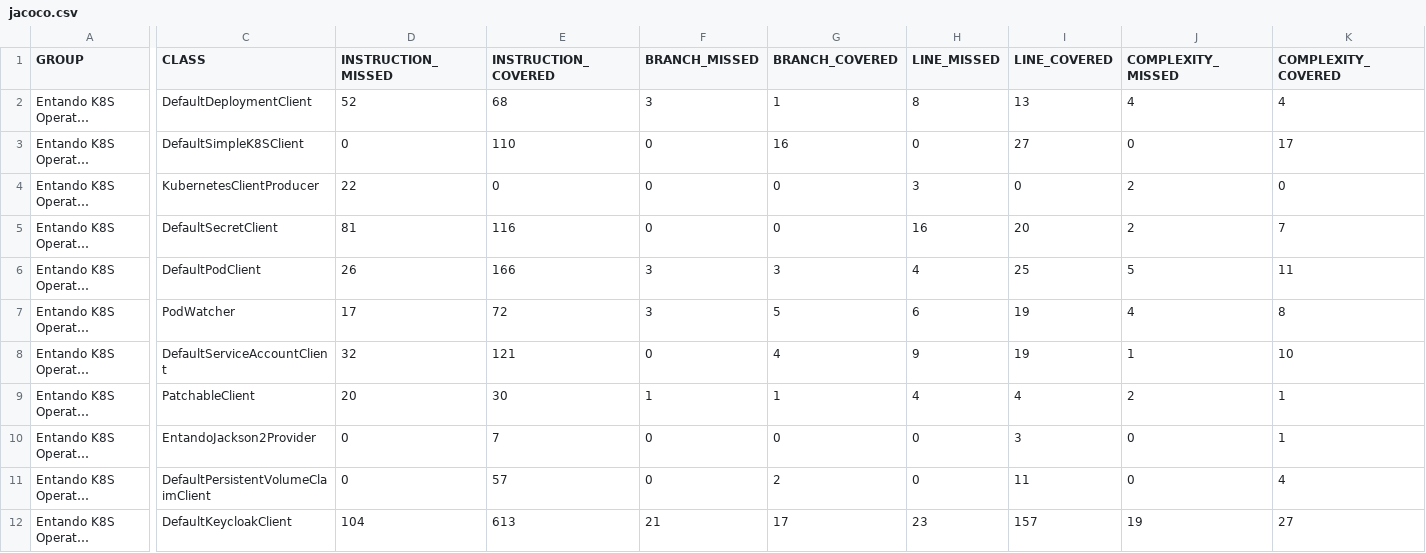
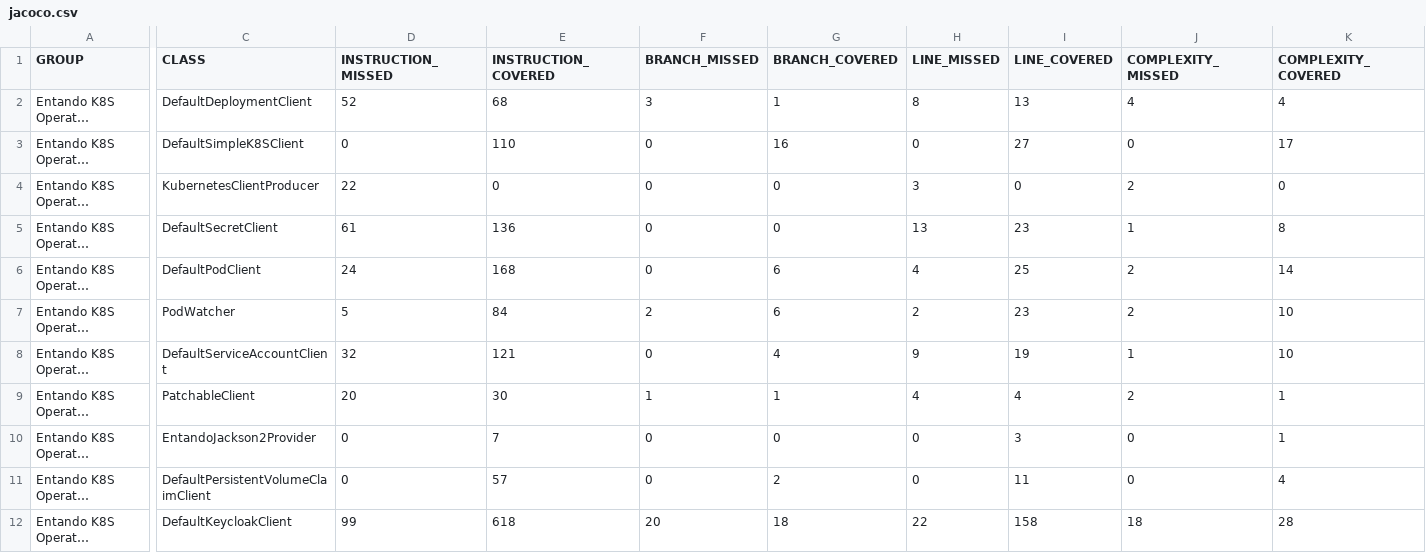
Before and after one commit to entando-k8s/devops-results-2021-01-29, a CSV file: entando-k8s-operator-common/PR-53/jacoco/jacoco.csv, drawn as a sheet; only a part is shown, gaps mark what is left out; long unchanged cells end in …; the diff covers the shown part only; the diff names each change by its address in the sheet, - before the commit and + after, or states it on an @@ line.

Commit message:
Publishing files for path entando-k8s-operator-common/PR-53

```diff
--- a/entando-k8s-operator-common/PR-53/jacoco/jacoco.csv
+++ b/entando-k8s-operator-common/PR-53/jacoco/jacoco.csv
-D5 (INSTRUCTION_MISSED): 81
+D5 (INSTRUCTION_MISSED): 61
-E5 (INSTRUCTION_COVERED): 116
+E5 (INSTRUCTION_COVERED): 136
-H5 (LINE_MISSED): 16
+H5 (LINE_MISSED): 13
-I5 (LINE_COVERED): 20
+I5 (LINE_COVERED): 23
-J5 (COMPLEXITY_MISSED): 2
+J5 (COMPLEXITY_MISSED): 1
-K5 (COMPLEXITY_COVERED): 7
+K5 (COMPLEXITY_COVERED): 8
-D6 (INSTRUCTION_MISSED): 26
+D6 (INSTRUCTION_MISSED): 24
-E6 (INSTRUCTION_COVERED): 166
+E6 (INSTRUCTION_COVERED): 168
-F6 (BRANCH_MISSED): 3
+F6 (BRANCH_MISSED): 0
-G6 (BRANCH_COVERED): 3
+G6 (BRANCH_COVERED): 6
-J6 (COMPLEXITY_MISSED): 5
+J6 (COMPLEXITY_MISSED): 2
-K6 (COMPLEXITY_COVERED): 11
+K6 (COMPLEXITY_COVERED): 14
-D7 (INSTRUCTION_MISSED): 17
+D7 (INSTRUCTION_MISSED): 5
-E7 (INSTRUCTION_COVERED): 72
+E7 (INSTRUCTION_COVERED): 84
-F7 (BRANCH_MISSED): 3
+F7 (BRANCH_MISSED): 2
-G7 (BRANCH_COVERED): 5
+G7 (BRANCH_COVERED): 6
-H7 (LINE_MISSED): 6
+H7 (LINE_MISSED): 2
-I7 (LINE_COVERED): 19
+I7 (LINE_COVERED): 23
-J7 (COMPLEXITY_MISSED): 4
+J7 (COMPLEXITY_MISSED): 2
-K7 (COMPLEXITY_COVERED): 8
+K7 (COMPLEXITY_COVERED): 10
-D12 (INSTRUCTION_MISSED): 104
+D12 (INSTRUCTION_MISSED): 99
-E12 (INSTRUCTION_COVERED): 613
+E12 (INSTRUCTION_COVERED): 618
-F12 (BRANCH_MISSED): 21
+F12 (BRANCH_MISSED): 20
-G12 (BRANCH_COVERED): 17
+G12 (BRANCH_COVERED): 18
-H12 (LINE_MISSED): 23
+H12 (LINE_MISSED): 22
-I12 (LINE_COVERED): 157
+I12 (LINE_COVERED): 158
-J12 (COMPLEXITY_MISSED): 19
+J12 (COMPLEXITY_MISSED): 18
-K12 (COMPLEXITY_COVERED): 27
+K12 (COMPLEXITY_COVERED): 28
```
Also changed, not shown: 58 edited cells elsewhere in this file, 46 other files.
